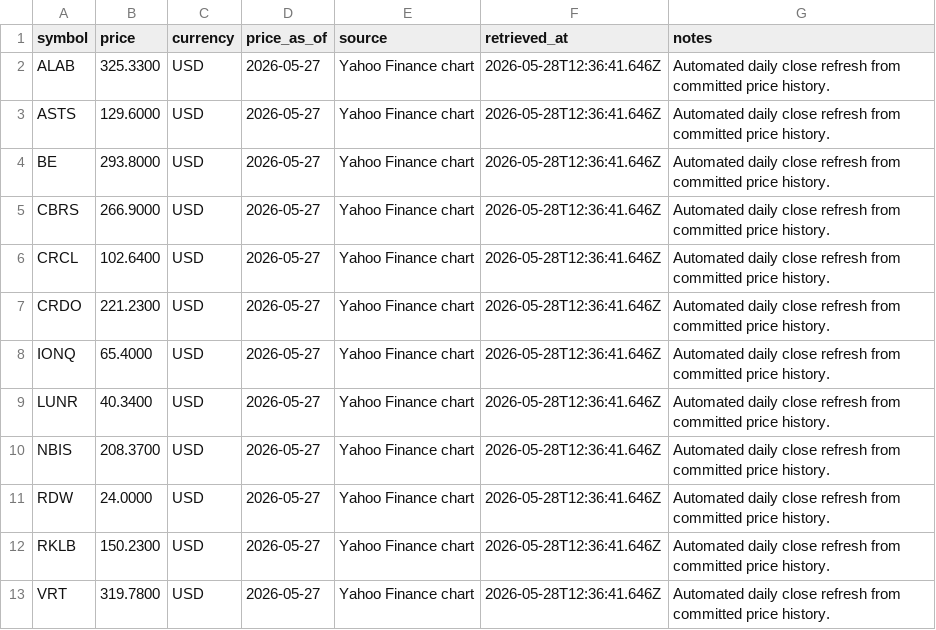
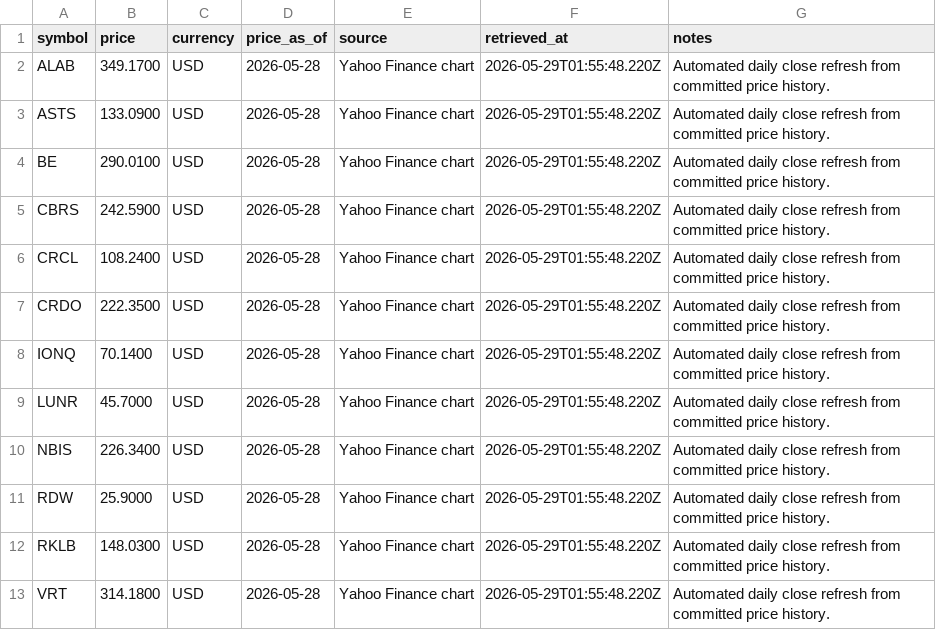
Before and after one commit to WineChord/invest, a CSV file: data/market/watchlist_prices.csv, drawn as a sheet.

```diff
--- a/data/market/watchlist_prices.csv
+++ b/data/market/watchlist_prices.csv
@@ -1,13 +1,13 @@
 symbol,price,currency,price_as_of,source,retrieved_at,notes
-ALAB,325.3300,USD,2026-05-27,Yahoo Finance chart,2026-05-28T12:36:41.646Z,Automated daily close refresh from committed price history.
-ASTS,129.6000,USD,2026-05-27,Yahoo Finance chart,2026-05-28T12:36:41.646Z,Automated daily close refresh from committed price history.
-BE,293.8000,USD,2026-05-27,Yahoo Finance chart,2026-05-28T12:36:41.646Z,Automated daily close refresh from committed price history.
-CBRS,266.9000,USD,2026-05-27,Yahoo Finance chart,2026-05-28T12:36:41.646Z,Automated daily close refresh from committed price history.
-CRCL,102.6400,USD,2026-05-27,Yahoo Finance chart,2026-05-28T12:36:41.646Z,Automated daily close refresh from committed price history.
-CRDO,221.2300,USD,2026-05-27,Yahoo Finance chart,2026-05-28T12:36:41.646Z,Automated daily close refresh from committed price history.
-IONQ,65.4000,USD,2026-05-27,Yahoo Finance chart,2026-05-28T12:36:41.646Z,Automated daily close refresh from committed price history.
-LUNR,40.3400,USD,2026-05-27,Yahoo Finance chart,2026-05-28T12:36:41.646Z,Automated daily close refresh from committed price history.
-NBIS,208.3700,USD,2026-05-27,Yahoo Finance chart,2026-05-28T12:36:41.646Z,Automated daily close refresh from committed price history.
-RDW,24.0000,USD,2026-05-27,Yahoo Finance chart,2026-05-28T12:36:41.646Z,Automated daily close refresh from committed price history.
-RKLB,150.2300,USD,2026-05-27,Yahoo Finance chart,2026-05-28T12:36:41.646Z,Automated daily close refresh from committed price history.
-VRT,319.7800,USD,2026-05-27,Yahoo Finance chart,2026-05-28T12:36:41.646Z,Automated daily close refresh from committed price history.
+ALAB,349.1700,USD,2026-05-28,Yahoo Finance chart,2026-05-29T01:55:48.220Z,Automated daily close refresh from committed price history.
+ASTS,133.0900,USD,2026-05-28,Yahoo Finance chart,2026-05-29T01:55:48.220Z,Automated daily close refresh from committed price history.
+BE,290.0100,USD,2026-05-28,Yahoo Finance chart,2026-05-29T01:55:48.220Z,Automated daily close refresh from committed price history.
+CBRS,242.5900,USD,2026-05-28,Yahoo Finance chart,2026-05-29T01:55:48.220Z,Automated daily close refresh from committed price history.
+CRCL,108.2400,USD,2026-05-28,Yahoo Finance chart,2026-05-29T01:55:48.220Z,Automated daily close refresh from committed price history.
+CRDO,222.3500,USD,2026-05-28,Yahoo Finance chart,2026-05-29T01:55:48.220Z,Automated daily close refresh from committed price history.
+IONQ,70.1400,USD,2026-05-28,Yahoo Finance chart,2026-05-29T01:55:48.220Z,Automated daily close refresh from committed price history.
+LUNR,45.7000,USD,2026-05-28,Yahoo Finance chart,2026-05-29T01:55:48.220Z,Automated daily close refresh from committed price history.
+NBIS,226.3400,USD,2026-05-28,Yahoo Finance chart,2026-05-29T01:55:48.220Z,Automated daily close refresh from committed price history.
+RDW,25.9000,USD,2026-05-28,Yahoo Finance chart,2026-05-29T01:55:48.220Z,Automated daily close refresh from committed price history.
+RKLB,148.0300,USD,2026-05-28,Yahoo Finance chart,2026-05-29T01:55:48.220Z,Automated daily close refresh from committed price history.
+VRT,314.1800,USD,2026-05-28,Yahoo Finance chart,2026-05-29T01:55:48.220Z,Automated daily close refresh from committed price history.
```
Also changed, not shown: data/market/company_metrics.csv, data/market/technical_snapshots.csv, 5 other files.
